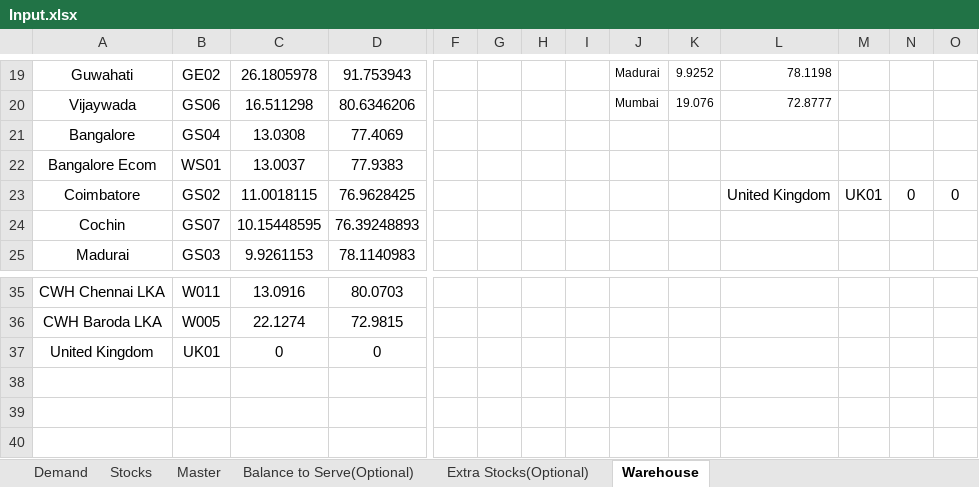
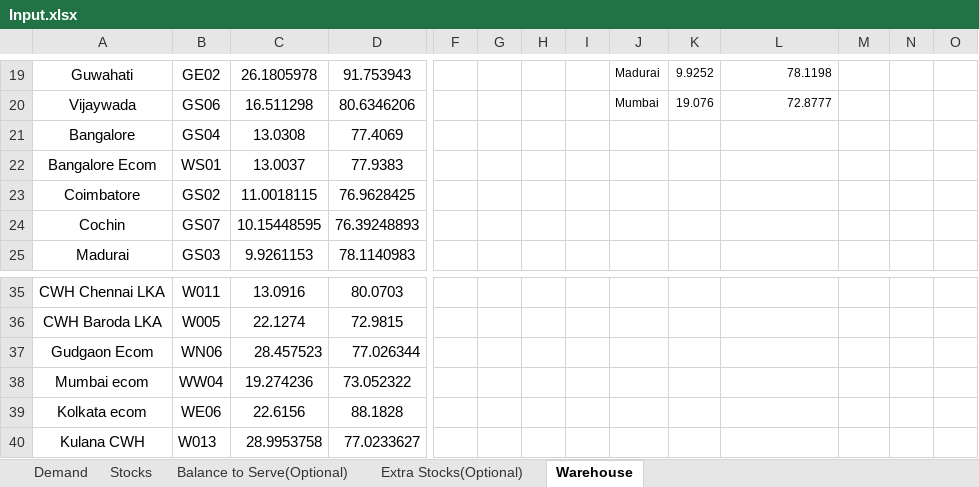
Before and after one commit to maheshpol20/Network, an Excel workbook: Input.xlsx, sheet Warehouse, drawn as a sheet; only a part is shown, gaps mark what is left out; values as stored, in another font and other column widths than the file's, no borders; conditional formats not drawn; removed rows and columns are numbered as before the commit, all else as after; rows hold the shown columns only; the diff names each change by its address in the sheet, - before the commit and + after, or states it on an @@ line.

```diff
--- a/Input.xlsx (sheet Warehouse)
+++ b/Input.xlsx (sheet Warehouse)
-sheet tab: Master
-L23: United Kingdom
+L23: (empty)
-M23: UK01
+M23: (empty)
-N23: 0
+N23: (empty)
-O23: 0
+O23: (empty)
-row 37: United Kingdom | UK01 | 0 | 0
+row 37: Gudgaon Ecom | WN06 | 28.457523 | 77.026344
+row 38: Mumbai ecom | WW04 | 19.274236 | 73.052322
+row 39: Kolkata ecom | WE06 | 22.6156 | 88.1828
+row 40: Kulana CWH | W013 | 28.9953758 | 77.0233627
```
Also changed, not shown: sheet Balance to Serve(Optional), sheet Extra Stocks(Optional), sheet Demand, sheet Stocks, formulas that keep their value, hidden cells.
